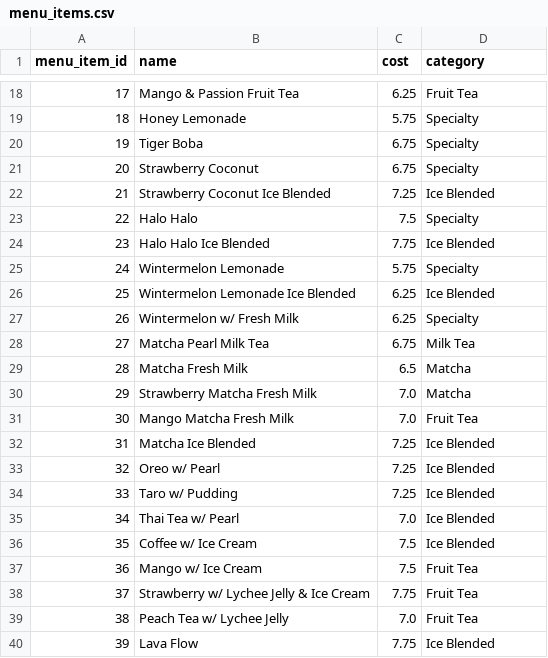
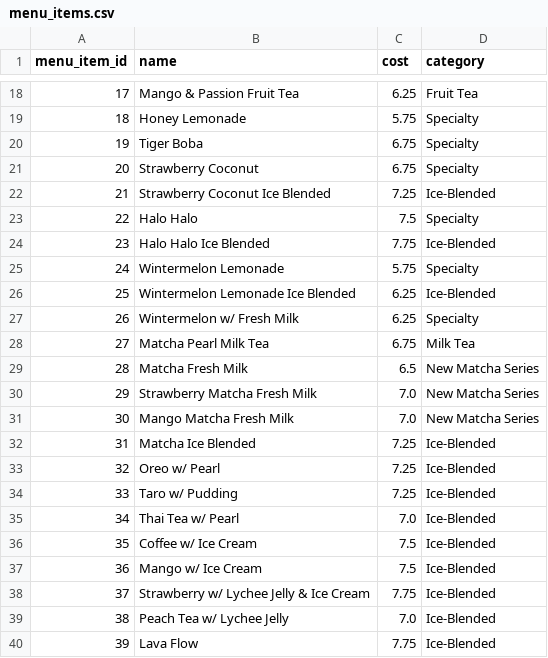
Before and after one commit to CSCE-331-Spring-2026-900-908/project3_team32, a CSV file: db/data/menu_items.csv, drawn as a sheet; only a part is shown, gaps mark what is left out; the diff covers the shown part only.

Commit message:
changed csv to reflect share tea menu

```diff
--- a/db/data/menu_items.csv
+++ b/db/data/menu_items.csv
@@ -21,20 +21,20 @@ menu_item_id,name,cost,category
 20,Strawberry Coconut,6.75,Specialty
-21,Strawberry Coconut Ice Blended,7.25,Ice Blended
+21,Strawberry Coconut Ice Blended,7.25,Ice-Blended
 22,Halo Halo,7.5,Specialty
-23,Halo Halo Ice Blended,7.75,Ice Blended
+23,Halo Halo Ice Blended,7.75,Ice-Blended
 24,Wintermelon Lemonade,5.75,Specialty
-25,Wintermelon Lemonade Ice Blended,6.25,Ice Blended
+25,Wintermelon Lemonade Ice Blended,6.25,Ice-Blended
 26,Wintermelon w/ Fresh Milk,6.25,Specialty
 27,Matcha Pearl Milk Tea,6.75,Milk Tea
-28,Matcha Fresh Milk,6.5,Matcha
-29,Strawberry Matcha Fresh Milk,7.0,Matcha
-30,Mango Matcha Fresh Milk,7.0,Fruit Tea
-31,Matcha Ice Blended,7.25,Ice Blended
-32,Oreo w/ Pearl,7.25,Ice Blended
-33,Taro w/ Pudding,7.25,Ice Blended
-34,Thai Tea w/ Pearl,7.0,Ice Blended
-35,Coffee w/ Ice Cream,7.5,Ice Blended
-36,Mango w/ Ice Cream,7.5,Fruit Tea
-37,Strawberry w/ Lychee Jelly & Ice Cream,7.75,Fruit Tea
-38,Peach Tea w/ Lychee Jelly,7.0,Fruit Tea
-39,Lava Flow,7.75,Ice Blended
+28,Matcha Fresh Milk,6.5,New Matcha Series
+29,Strawberry Matcha Fresh Milk,7.0,New Matcha Series
+30,Mango Matcha Fresh Milk,7.0,New Matcha Series
+31,Matcha Ice Blended,7.25,Ice-Blended
+32,Oreo w/ Pearl,7.25,Ice-Blended
+33,Taro w/ Pudding,7.25,Ice-Blended
+34,Thai Tea w/ Pearl,7.0,Ice-Blended
+35,Coffee w/ Ice Cream,7.5,Ice-Blended
+36,Mango w/ Ice Cream,7.5,Ice-Blended
+37,Strawberry w/ Lychee Jelly & Ice Cream,7.75,Ice-Blended
+38,Peach Tea w/ Lychee Jelly,7.0,Ice-Blended
+39,Lava Flow,7.75,Ice-Blended
```
Also changed, not shown: 2 edited cells elsewhere in this file.
